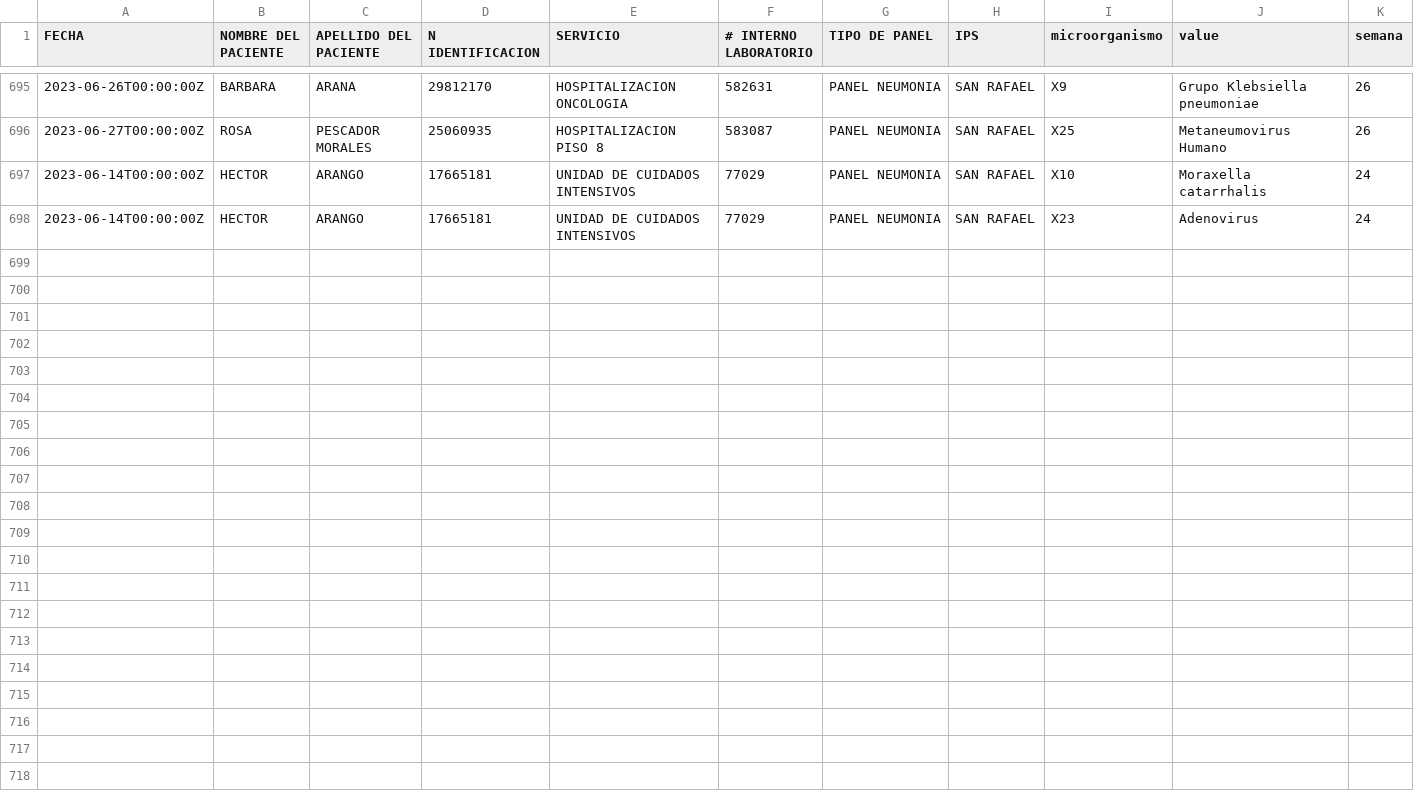
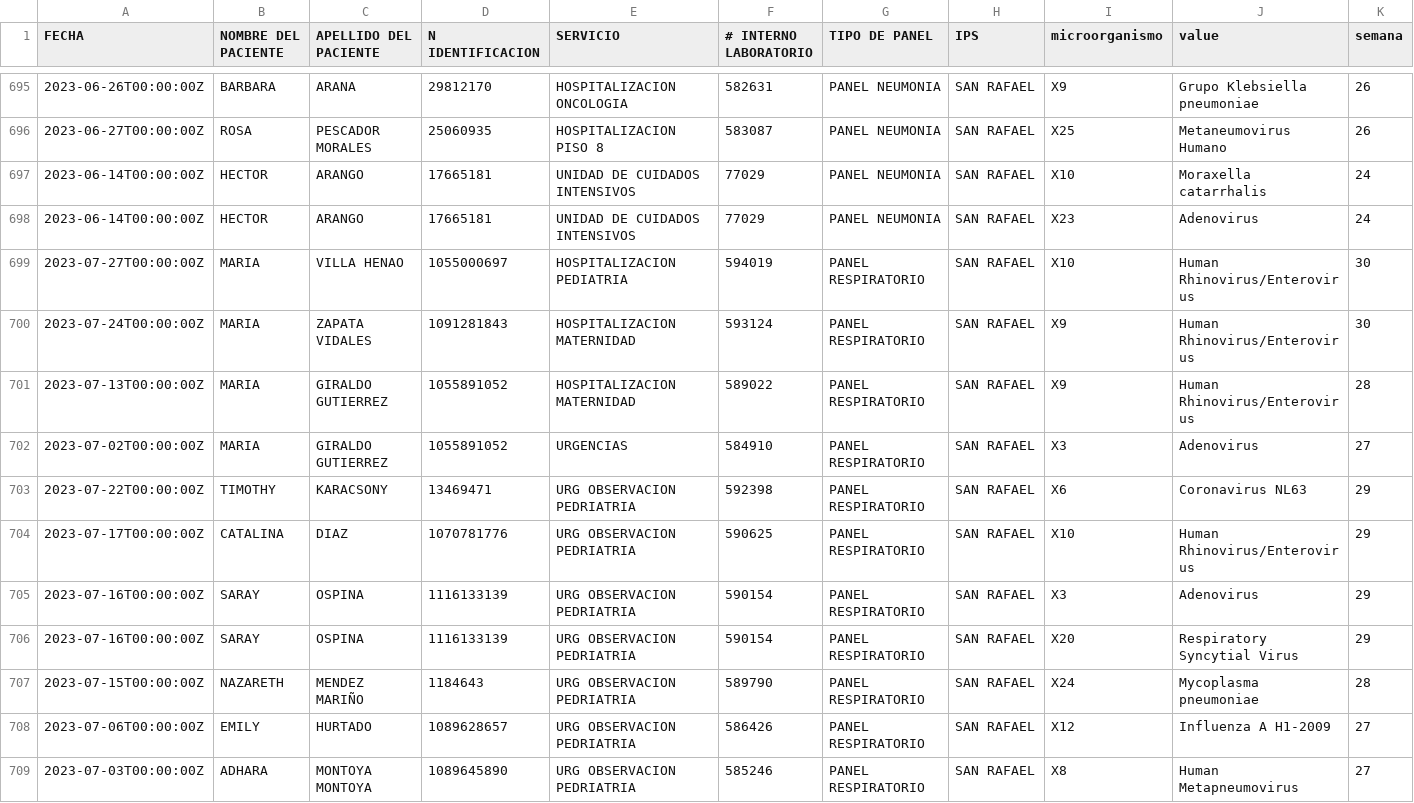
Before and after one commit to sivigilaper/Boletin_epi, a CSV file: Boletin_ Epi_Pereira/Datos/aislamientos_2023.csv, drawn as a sheet; only a part is shown, gaps mark what is left out; the diff names each change by its address in the sheet, - before the commit and + after, or states it on an @@ line.

Commit message:
Semana 31 2023

```diff
--- a/Boletin_ Epi_Pereira/Datos/aislamientos_2023.csv
+++ b/Boletin_ Epi_Pereira/Datos/aislamientos_2023.csv
+row 699: 2023-07-27T00:00:00Z | MARIA | VILLA HENAO | 1055000697 | HOSPITALIZACION PEDIATRIA | 594019 | PANEL RESPIRATORIO | SAN RAFAEL | X10 | Human Rhinovirus/Enterovirus | 30
+row 700: 2023-07-24T00:00:00Z | MARIA | ZAPATA VIDALES | 1091281843 | HOSPITALIZACION MATERNIDAD | 593124 | PANEL RESPIRATORIO | SAN RAFAEL | X9 | Human Rhinovirus/Enterovirus | 30
+row 701: 2023-07-13T00:00:00Z | MARIA | GIRALDO GUTIERREZ | 1055891052 | HOSPITALIZACION MATERNIDAD | 589022 | PANEL RESPIRATORIO | SAN RAFAEL | X9 | Human Rhinovirus/Enterovirus | 28
+row 702: 2023-07-02T00:00:00Z | MARIA | GIRALDO GUTIERREZ | 1055891052 | URGENCIAS | 584910 | PANEL RESPIRATORIO | SAN RAFAEL | X3 | Adenovirus | 27
+row 703: 2023-07-22T00:00:00Z | TIMOTHY | KARACSONY | 13469471 | URG OBSERVACION PEDRIATRIA | 592398 | PANEL RESPIRATORIO | SAN RAFAEL | X6 | Coronavirus NL63 | 29
+row 704: 2023-07-17T00:00:00Z | CATALINA | DIAZ | 1070781776 | URG OBSERVACION PEDRIATRIA | 590625 | PANEL RESPIRATORIO | SAN RAFAEL | X10 | Human Rhinovirus/Enterovirus | 29
+row 705: 2023-07-16T00:00:00Z | SARAY | OSPINA | 1116133139 | URG OBSERVACION PEDRIATRIA | 590154 | PANEL RESPIRATORIO | SAN RAFAEL | X3 | Adenovirus | 29
+row 706: 2023-07-16T00:00:00Z | SARAY | OSPINA | 1116133139 | URG OBSERVACION PEDRIATRIA | 590154 | PANEL RESPIRATORIO | SAN RAFAEL | X20 | Respiratory Syncytial Virus | 29
+row 707: 2023-07-15T00:00:00Z | NAZARETH | MENDEZ MARIÑO | 1184643 | URG OBSERVACION PEDRIATRIA | 589790 | PANEL RESPIRATORIO | SAN RAFAEL | X24 | Mycoplasma pneumoniae | 28
+row 708: 2023-07-06T00:00:00Z | EMILY | HURTADO | 1089628657 | URG OBSERVACION PEDRIATRIA | 586426 | PANEL RESPIRATORIO | SAN RAFAEL | X12 | Influenza A H1-2009 | 27
+row 709: 2023-07-03T00:00:00Z | ADHARA | MONTOYA MONTOYA | 1089645890 | URG OBSERVACION PEDRIATRIA | 585246 | PANEL RESPIRATORIO | SAN RAFAEL | X8 | Human Metapneumovirus | 27
```
Also changed, not shown: 6 other files.
